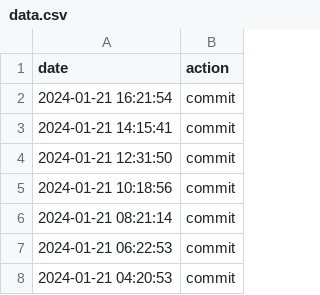
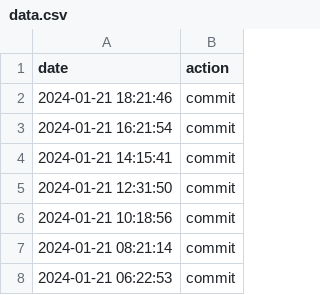
Before and after one commit to JohnNugent-santafe/choreo, a CSV file: data.csv, drawn as a sheet; only a part is shown; the shorter side is filled out with more unchanged rows.

Commit message:
action:Sun Jan 21 18:21:46 UTC 2024

```diff
--- a/data.csv
+++ b/data.csv
@@ -1,2 +1,3 @@
 date,action
+2024-01-21 18:21:46,commit
 2024-01-21 16:21:54,commit
```
Also changed, not shown: 1 other file.
